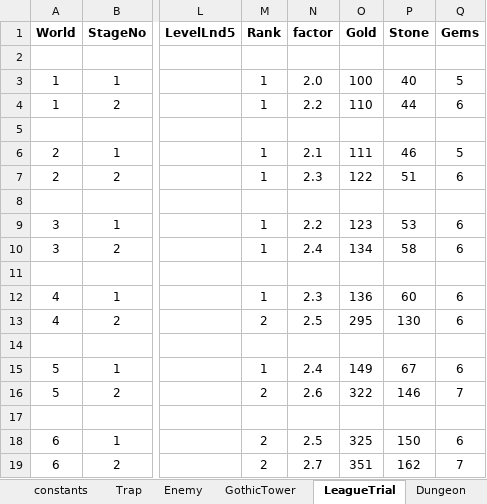
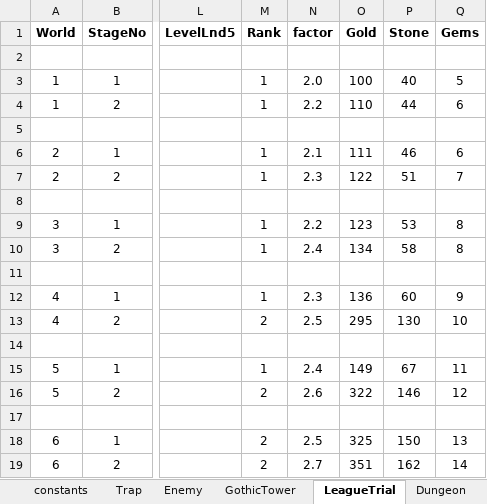
Before and after one commit to PhilBusko/ThievesGuild, an Excel workbook: backend/emporium/data/StageData.xlsx, sheet LeagueTrial, drawn as a sheet; only a part is shown, gaps mark what is left out; values as stored, in another font and other column widths than the file's, no borders; the diff names each change by its address in the sheet, - before the commit and + after, or states it on an @@ line.

```diff
--- a/backend/emporium/data/StageData.xlsx (sheet LeagueTrial)
+++ b/backend/emporium/data/StageData.xlsx (sheet LeagueTrial)
-Q6 (Gems): 5
+Q6 (Gems): 6
-Q7 (Gems): 6
+Q7 (Gems): 7
-Q9:Q10 (Gems): 6
+Q9:Q10 (Gems): 8
-Q12 (Gems): 6
+Q12 (Gems): 9
-Q13 (Gems): 6
+Q13 (Gems): 10
-Q15 (Gems): 6
+Q15 (Gems): 11
-Q16 (Gems): 7
+Q16 (Gems): 12
-Q18 (Gems): 6
+Q18 (Gems): 13
-Q19 (Gems): 7
+Q19 (Gems): 14
```
Also changed, not shown: sheet Campaign, sheet Dungeon, formulas that keep their value, 9 other files.
